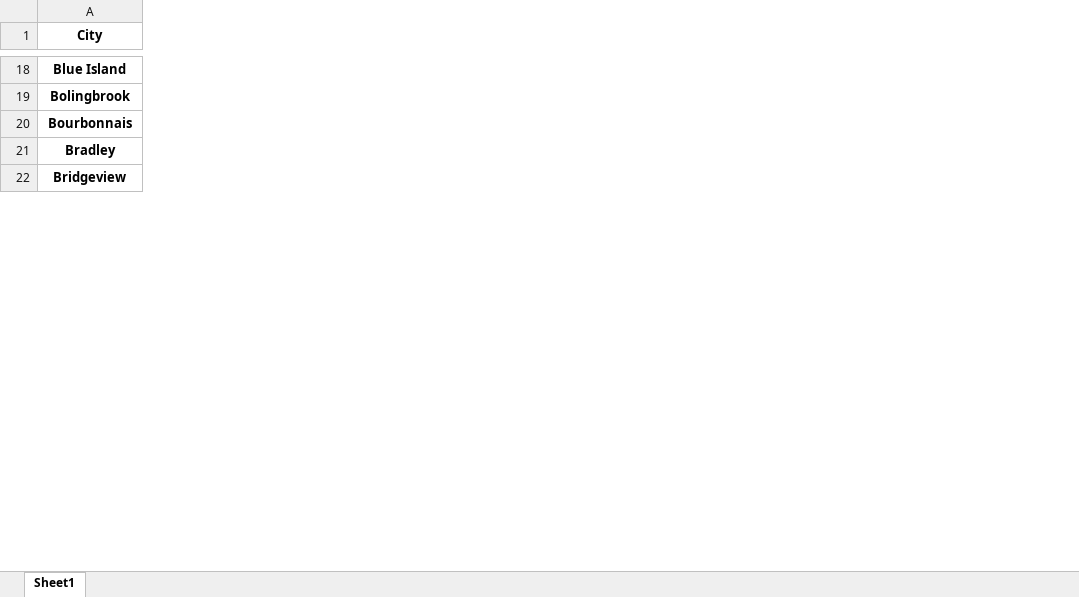
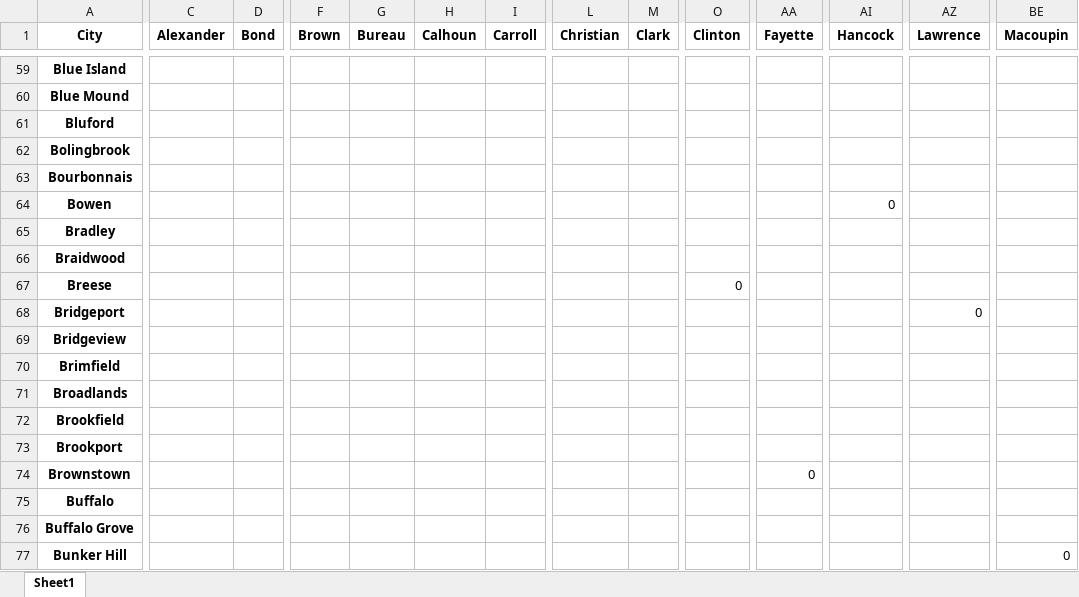
Before and after one commit to Taleb88/Illinois_School_Test_Scores, an Excel workbook: isa_condensed_black_male_student_num_pivot_table.xlsx, sheet Sheet1, drawn as a sheet; only a part is shown, gaps mark what is left out; values as stored, in another font and other column widths than the file's, no borders; rows hold the shown columns only; the diff covers the shown part only; the diff names each change by its address in the sheet, - before the commit and + after, or states it on an @@ line.

```diff
--- a/isa_condensed_black_male_student_num_pivot_table.xlsx (sheet Sheet1)
+++ b/isa_condensed_black_male_student_num_pivot_table.xlsx (sheet Sheet1)
+column C (Alexander), empty
+column D (Bond), empty
+column F (Brown), empty
+column G (Bureau), empty
+column H (Calhoun), empty
+column I (Carroll), empty
+column L (Christian), empty
+column M (Clark), empty
+column O (Clinton), empty
+column AA (Fayette), empty
+column AI (Hancock), empty
+column AZ (Lawrence), empty
+column BE (Macoupin), empty
+row 60: Blue Mound
+row 61: Bluford
+row 64: Bowen |  |  |  |  |  |  |  |  |  |  | 0
+row 66: Braidwood
+row 67: Breese |  |  |  |  |  |  |  |  | 0
+row 68: Bridgeport |  |  |  |  |  |  |  |  |  |  |  | 0
+row 70: Brimfield
+row 71: Broadlands
+row 72: Brookfield
+row 73: Brookport
+row 74: Brownstown |  |  |  |  |  |  |  |  |  | 0
+row 75: Buffalo
+row 76: Buffalo Grove
+row 77: Bunker Hill |  |  |  |  |  |  |  |  |  |  |  |  | 0
```
Also changed, not shown: 496 added rows, 51 added columns and 116 edited cells elsewhere in this sheet, incident_numbers_reported.xlsx, isa_condensed.xlsx, 18 other files.
